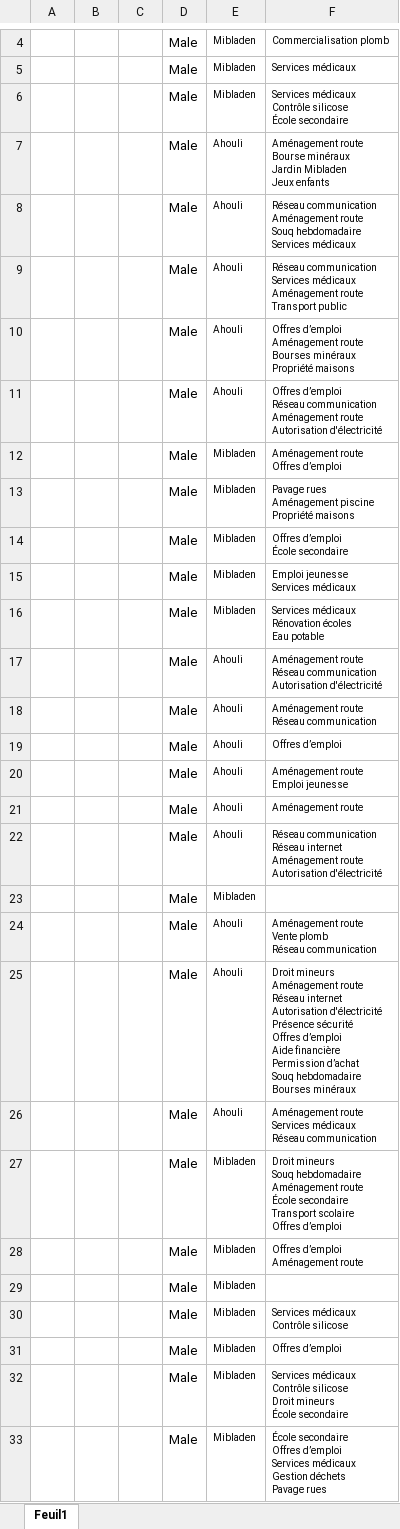
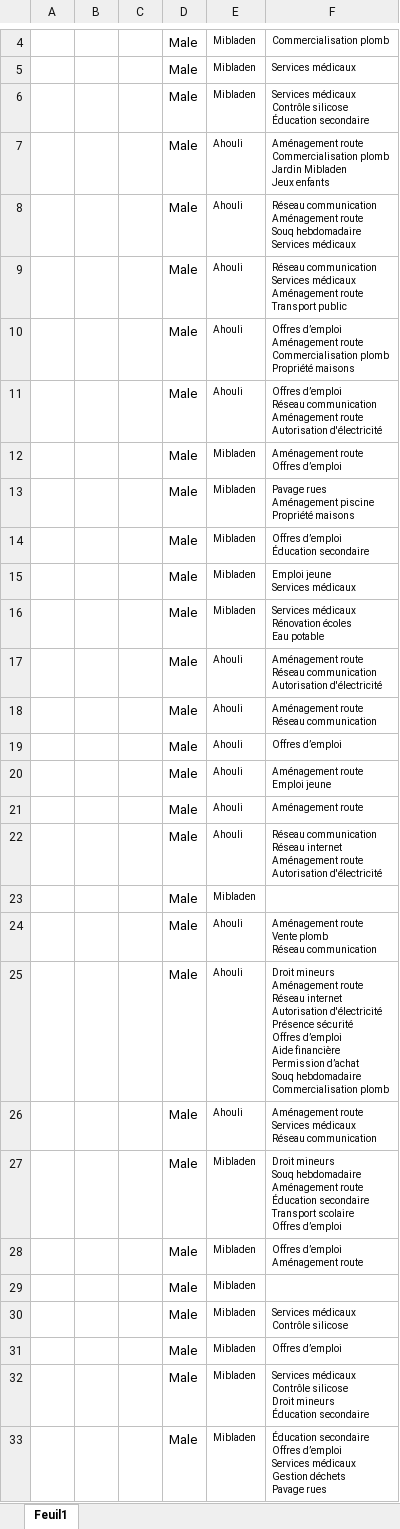
Before and after one commit to clessn/ellipse_maroc, an Excel workbook: raw_data/Excel_bigram2.xlsx, sheet Feuil1, drawn as a sheet; only a part is shown, gaps mark what is left out; values as stored, in another font and other column widths than the file's, no borders; ↵ is a line break in a cell; the diff covers the shown part only; the diff names each change by its address in the sheet, - before the commit and + after, or states it on an @@ line.

```diff
--- a/raw_data/Excel_bigram2.xlsx (sheet Feuil1)
+++ b/raw_data/Excel_bigram2.xlsx (sheet Feuil1)
-F6: …Contrôle silicose ↵ École secondaire
+F6: …Contrôle silicose ↵ Éducation secondaire
-F7: Aménagement route ↵ Bourse minéraux ↵ Jardin Mibladen…
+F7: Aménagement route ↵ Commercialisation plomb ↵ Jardin Mibladen…
-F10: …Aménagement route ↵ Bourses minéraux ↵ Propriété maisons
+F10: …Aménagement route ↵ Commercialisation plomb ↵ Propriété maisons
-F14: Offres d’emploi ↵ École secondaire
+F14: Offres d’emploi ↵ Éducation secondaire
-F15: Emploi jeunesse ↵ Services médicaux
+F15: Emploi jeune ↵ Services médicaux
-F20: Aménagement route ↵ Emploi jeunesse
+F20: Aménagement route ↵ Emploi jeune
-F25: …Souq hebdomadaire ↵ Bourses minéraux
+F25: …Souq hebdomadaire ↵ Commercialisation plomb
-F27: …Aménagement route ↵ École secondaire ↵ Transport…
+F27: …Aménagement route ↵ Éducation secondaire ↵ Transport…
-F32: …Droit mineurs ↵ École secondaire
+F32: …Droit mineurs ↵ Éducation secondaire
-F33: École secondaire ↵ Offres…
+F33: Éducation secondaire ↵ Offres…
```
Also changed, not shown: 61 edited cells elsewhere in this sheet, raw_data/Excel_bigram.xlsx, 7 other files.
